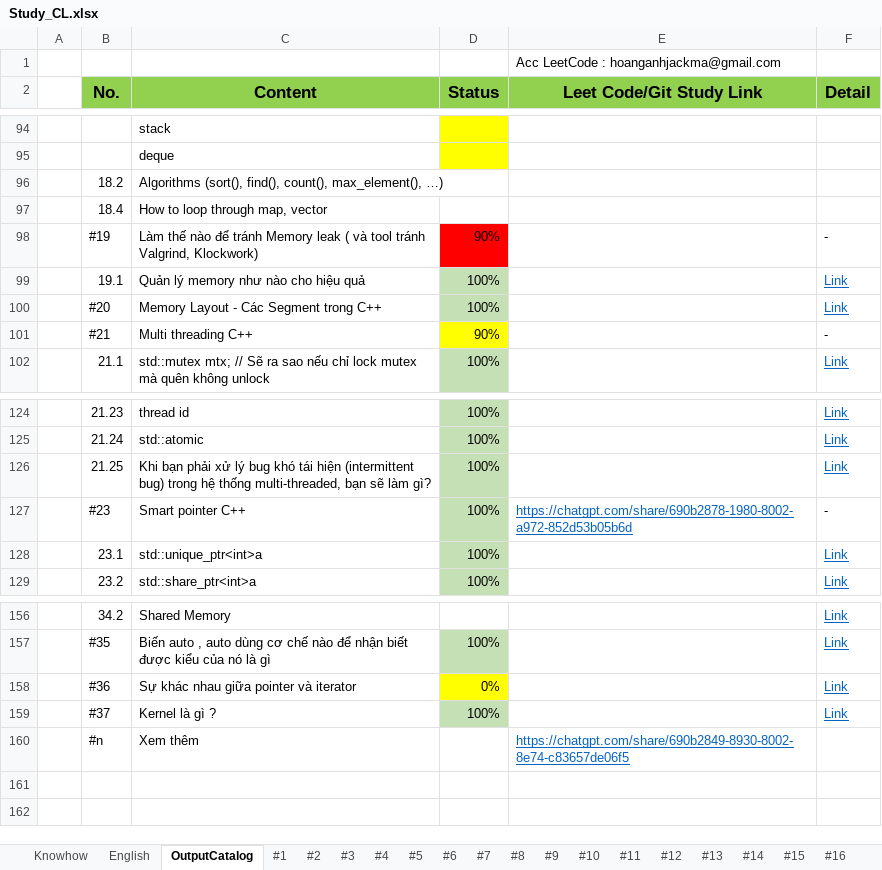
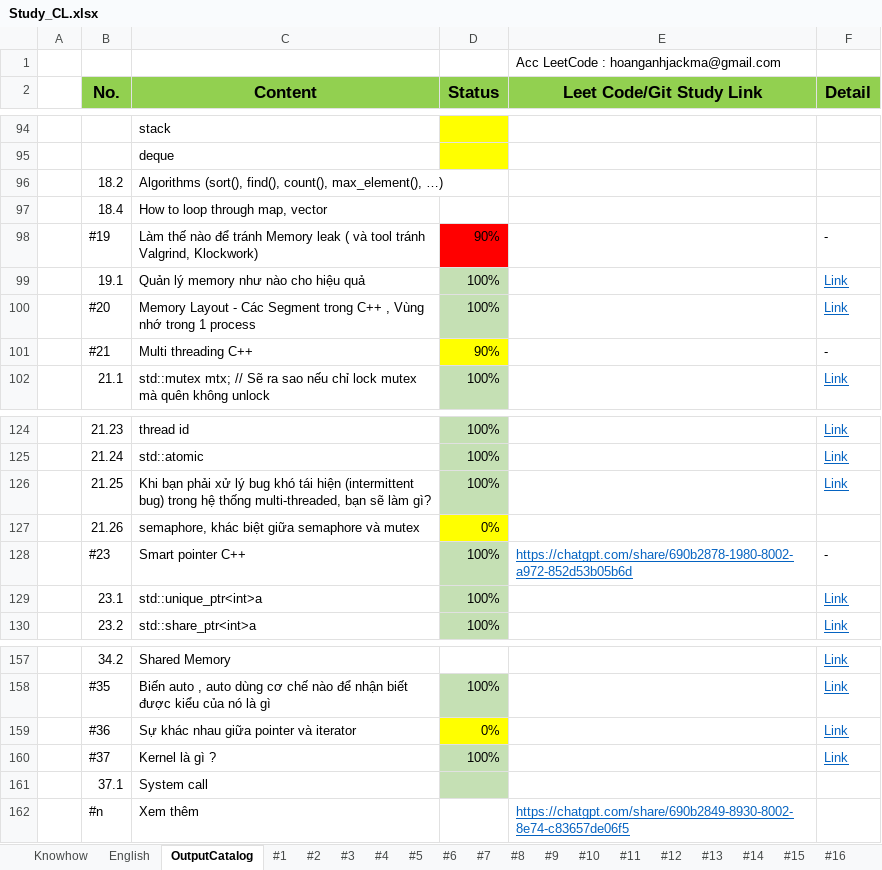
Before and after one commit to HoangAnh-Dinh/C-_Learning, an Excel workbook: Study_CL.xlsx, sheet OutputCatalog, drawn as a sheet; only a part is shown, gaps mark what is left out; values as stored, in another font and other column widths than the file's, no borders; the diff names each change by its address in the sheet, - before the commit and + after, or states it on an @@ line.

```diff
--- a/Study_CL.xlsx (sheet OutputCatalog)
+++ b/Study_CL.xlsx (sheet OutputCatalog)
-C100 (Content): …trong C++
+C100 (Content): …trong C++ , Vùng nhớ trong 1 process
+row 127:  | 21.26 | semaphore, khác biệt giữa semaphore và mutex | 0%
+row 161:  | 37.1 | System call
```
Also changed, not shown: KAON_Interview.xlsx.
